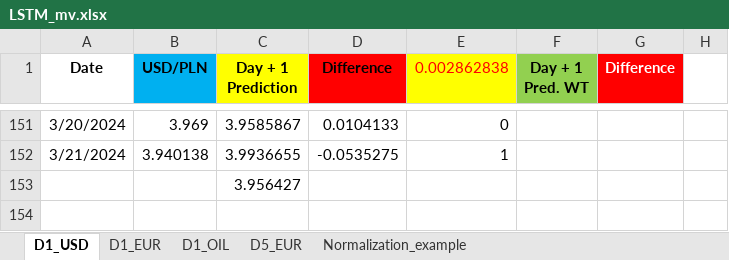
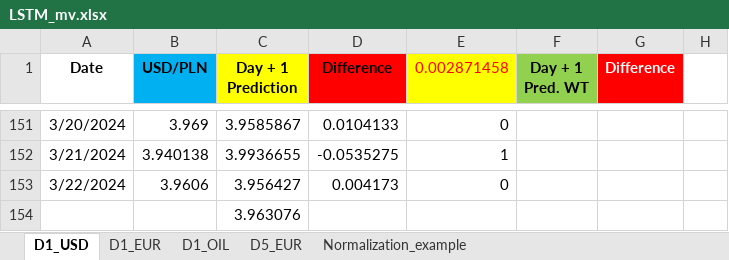
Before and after one commit to Mike7205/4_models1, an Excel workbook: LSTM_mv.xlsx, sheet D1_USD, drawn as a sheet; only a part is shown, gaps mark what is left out; values as stored, in another font and other column widths than the file's, no borders; charts and pictures not drawn; addresses are those after the commit; the diff names each change by its address in the sheet, - before the commit and + after, or states it on an @@ line.

```diff
--- a/LSTM_mv.xlsx (sheet D1_USD)
+++ b/LSTM_mv.xlsx (sheet D1_USD)
-E1: 0.002862838
+E1: 0.002871458
+row 153: 3/22/2024 | 3.9606 | 3.956427 | 0.004173 | 0
-C154 (Day + 1 Prediction): 3.956427
+C154 (Day + 1 Prediction): 3.963076
```
Also changed, not shown: sheet D1_EUR, sheet D5_EUR.
